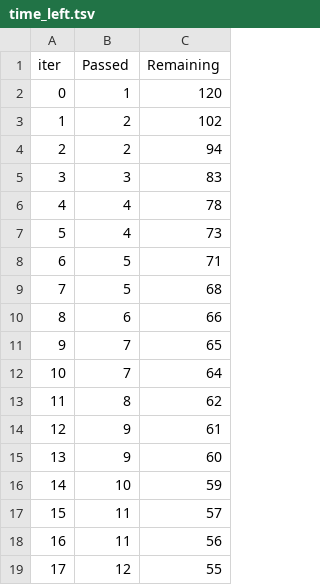
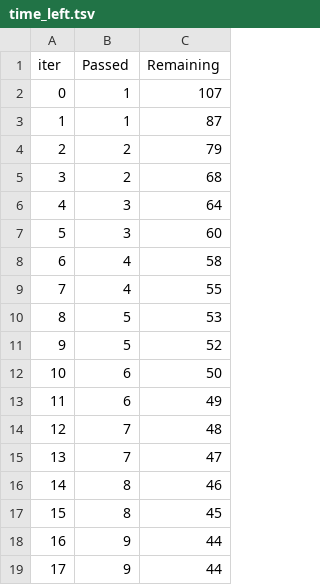
Before and after one commit to PauloCSJRR/studentsgradingML, a TSV file: catboost_info/time_left.tsv, drawn as a sheet; only a part is shown; the diff covers the shown part only.

```diff
--- a/catboost_info/time_left.tsv
+++ b/catboost_info/time_left.tsv
@@ -1,19 +1,19 @@
 iter	Passed	Remaining
-0	1	120
-1	2	102
-2	2	94
-3	3	83
-4	4	78
-5	4	73
-6	5	71
-7	5	68
-8	6	66
-9	7	65
-10	7	64
-11	8	62
-12	9	61
-13	9	60
-14	10	59
-15	11	57
-16	11	56
-17	12	55
+0	1	107
+1	1	87
+2	2	79
+3	2	68
+4	3	64
+5	3	60
+6	4	58
+7	4	55
+8	5	53
+9	5	52
+10	6	50
+11	6	49
+12	7	48
+13	7	47
+14	8	46
+15	8	45
+16	9	44
+17	9	44
```
Also changed, not shown: 158 edited cells elsewhere in this file, 8 other files.
